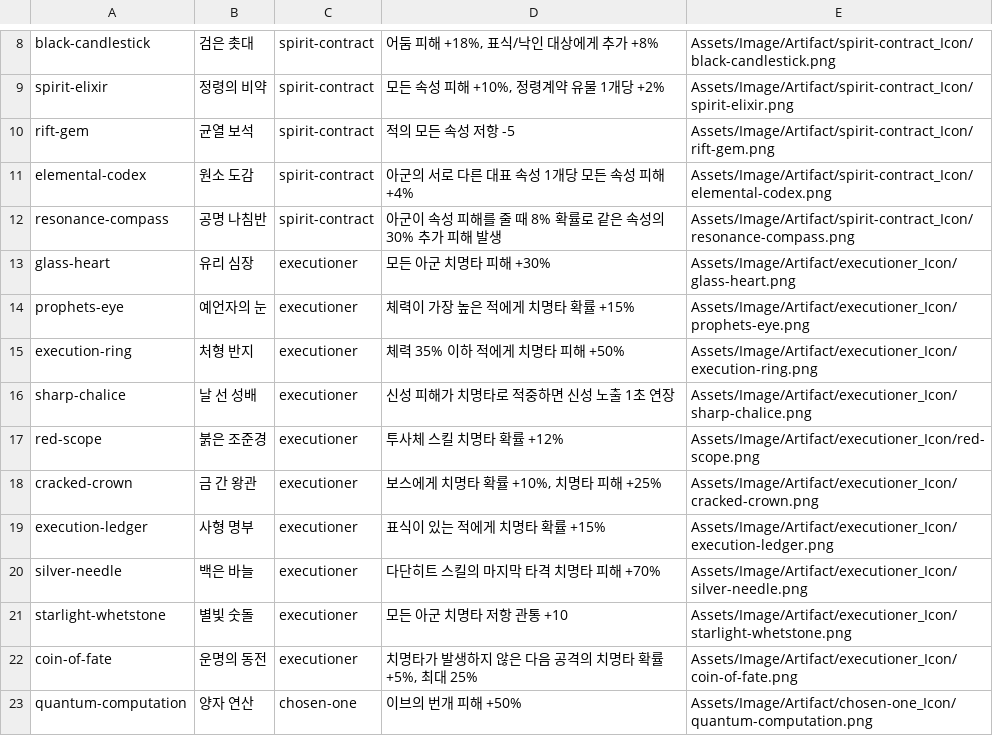
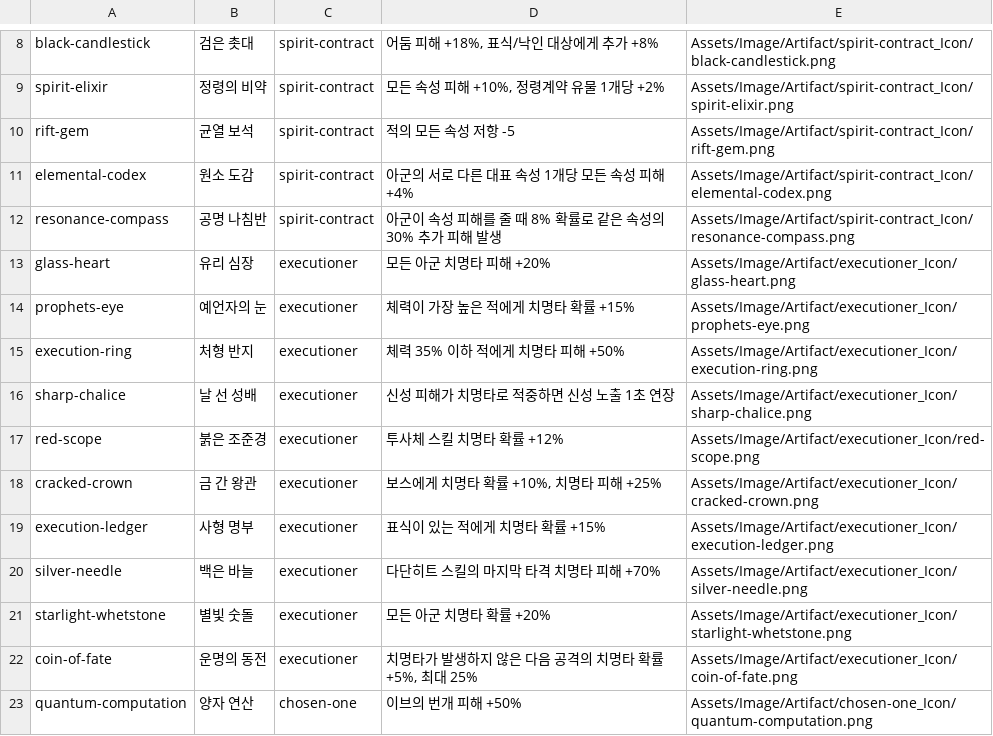
Before and after one commit to t331277-collab/Pakuri_Tower_Defense, a CSV file: Pakuri/Assets/CSVdata/Artifact/artifacts.csv, drawn as a sheet; only a part is shown, gaps mark what is left out.

Commit message:
feat: show executioner artifacts in rewards and hud

```diff
--- a/Pakuri/Assets/CSVdata/Artifact/artifacts.csv
+++ b/Pakuri/Assets/CSVdata/Artifact/artifacts.csv
@@ -12,3 +12,3 @@
 "resonance-compass","공명 나침반","spirit-contract","아군이 속성 피해를 줄 때 8% 확률로 같은 속성의 30% 추가 피해 발생","Assets/Image/Artifact/spirit-contract_Icon/resonance-compass.png"
-"glass-heart","유리 심장","executioner","모든 아군 치명타 피해 +30%","Assets/Image/Artifact/executioner_Icon/glass-heart.png"
+"glass-heart","유리 심장","executioner","모든 아군 치명타 피해 +20%","Assets/Image/Artifact/executioner_Icon/glass-heart.png"
 "prophets-eye","예언자의 눈","executioner","체력이 가장 높은 적에게 치명타 확률 +15%","Assets/Image/Artifact/executioner_Icon/prophets-eye.png"
@@ -20,3 +20,3 @@
 "silver-needle","백은 바늘","executioner","다단히트 스킬의 마지막 타격 치명타 피해 +70%","Assets/Image/Artifact/executioner_Icon/silver-needle.png"
-"starlight-whetstone","별빛 숫돌","executioner","모든 아군 치명타 저항 관통 +10","Assets/Image/Artifact/executioner_Icon/starlight-whetstone.png"
+"starlight-whetstone","별빛 숫돌","executioner","모든 아군 치명타 확률 +20%","Assets/Image/Artifact/executioner_Icon/starlight-whetstone.png"
 "coin-of-fate","운명의 동전","executioner","치명타가 발생하지 않은 다음 공격의 치명타 확률 +5%, 최대 25%","Assets/Image/Artifact/executioner_Icon/coin-of-fate.png"
```
Also changed, not shown: 2 other files.
